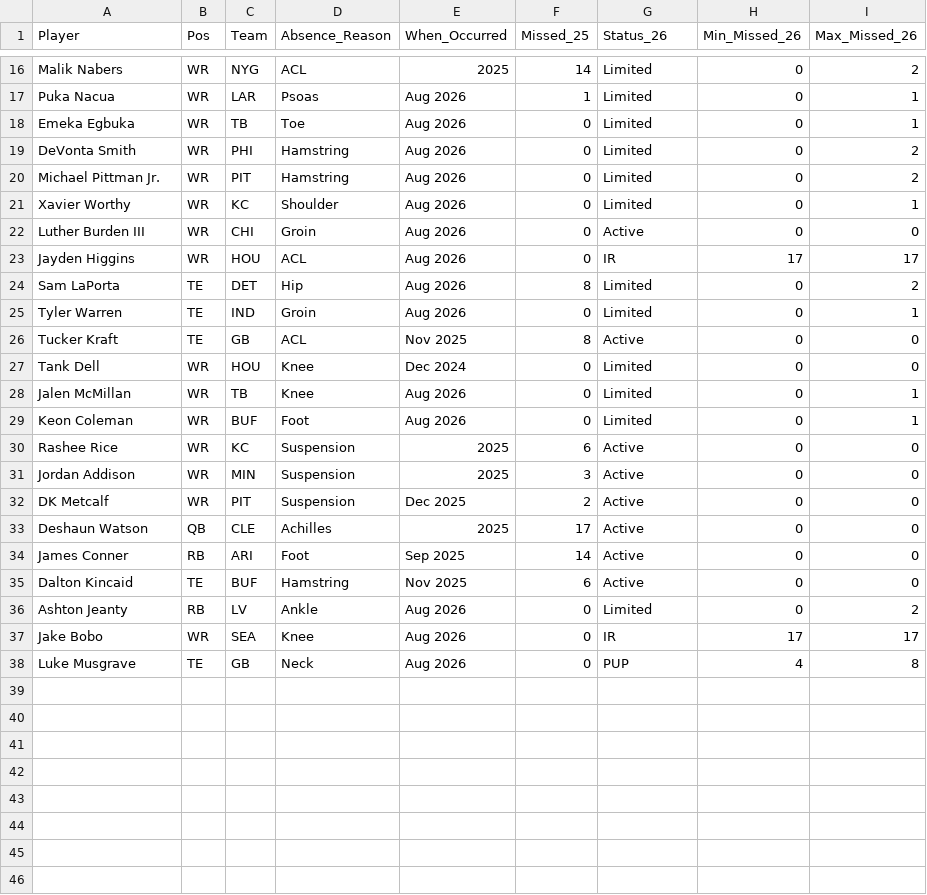
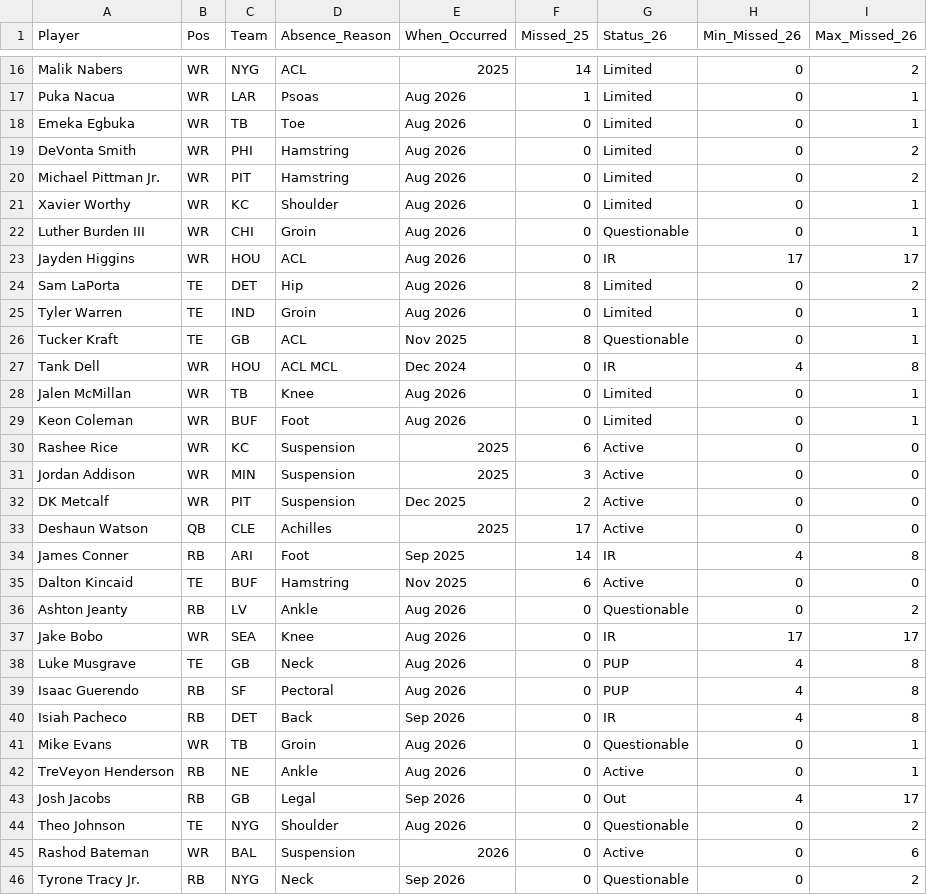
Before and after one commit to APmsj09/Fantasy_Football, a TSV file: data/2026/current_inj_26.tsv, drawn as a sheet; only a part is shown, gaps mark what is left out; the diff covers the shown part only.

Commit message:
inj updates

```diff
--- a/data/2026/current_inj_26.tsv
+++ b/data/2026/current_inj_26.tsv
@@ -21,3 +21,3 @@ Michael Pittman Jr.	WR	PIT	Hamstring	Aug 2026	0	Limited	0	2
 Xavier Worthy	WR	KC	Shoulder	Aug 2026	0	Limited	0	1
-Luther Burden III	WR	CHI	Groin	Aug 2026	0	Active	0	0
+Luther Burden III	WR	CHI	Groin	Aug 2026	0	Questionable	0	1
 Jayden Higgins	WR	HOU	ACL	Aug 2026	0	IR	17	17
@@ -25,4 +25,4 @@ Sam LaPorta	TE	DET	Hip	Aug 2026	8	Limited	0	2
 Tyler Warren	TE	IND	Groin	Aug 2026	0	Limited	0	1
-Tucker Kraft	TE	GB	ACL	Nov 2025	8	Active	0	0
-Tank Dell	WR	HOU	Knee	Dec 2024	0	Limited	0	0
+Tucker Kraft	TE	GB	ACL	Nov 2025	8	Questionable	0	1
+Tank Dell	WR	HOU	ACL MCL	Dec 2024	0	IR	4	8
 Jalen McMillan	WR	TB	Knee	Aug 2026	0	Limited	0	1
@@ -33,6 +33,14 @@ DK Metcalf	WR	PIT	Suspension	Dec 2025	2	Active	0	0
 Deshaun Watson	QB	CLE	Achilles	2025	17	Active	0	0
-James Conner	RB	ARI	Foot	Sep 2025	14	Active	0	0
+James Conner	RB	ARI	Foot	Sep 2025	14	IR	4	8
 Dalton Kincaid	TE	BUF	Hamstring	Nov 2025	6	Active	0	0
-Ashton Jeanty	RB	LV	Ankle	Aug 2026	0	Limited	0	2
+Ashton Jeanty	RB	LV	Ankle	Aug 2026	0	Questionable	0	2
 Jake Bobo	WR	SEA	Knee	Aug 2026	0	IR	17	17
 Luke Musgrave	TE	GB	Neck	Aug 2026	0	PUP	4	8
+Isaac Guerendo	RB	SF	Pectoral	Aug 2026	0	PUP	4	8
+Isiah Pacheco	RB	DET	Back	Sep 2026	0	IR	4	8
+Mike Evans	WR	TB	Groin	Aug 2026	0	Questionable	0	1
+TreVeyon Henderson	RB	NE	Ankle	Aug 2026	0	Active	0	1
+Josh Jacobs	RB	GB	Legal	Sep 2026	0	Out	4	17
+Theo Johnson	TE	NYG	Shoulder	Aug 2026	0	Questionable	0	2
+Rashod Bateman	WR	BAL	Suspension	2026	0	Active	0	6
+Tyrone Tracy Jr.	RB	NYG	Neck	Sep 2026	0	Questionable	0	2
```
Also changed, not shown: 18 edited cells elsewhere in this file.
